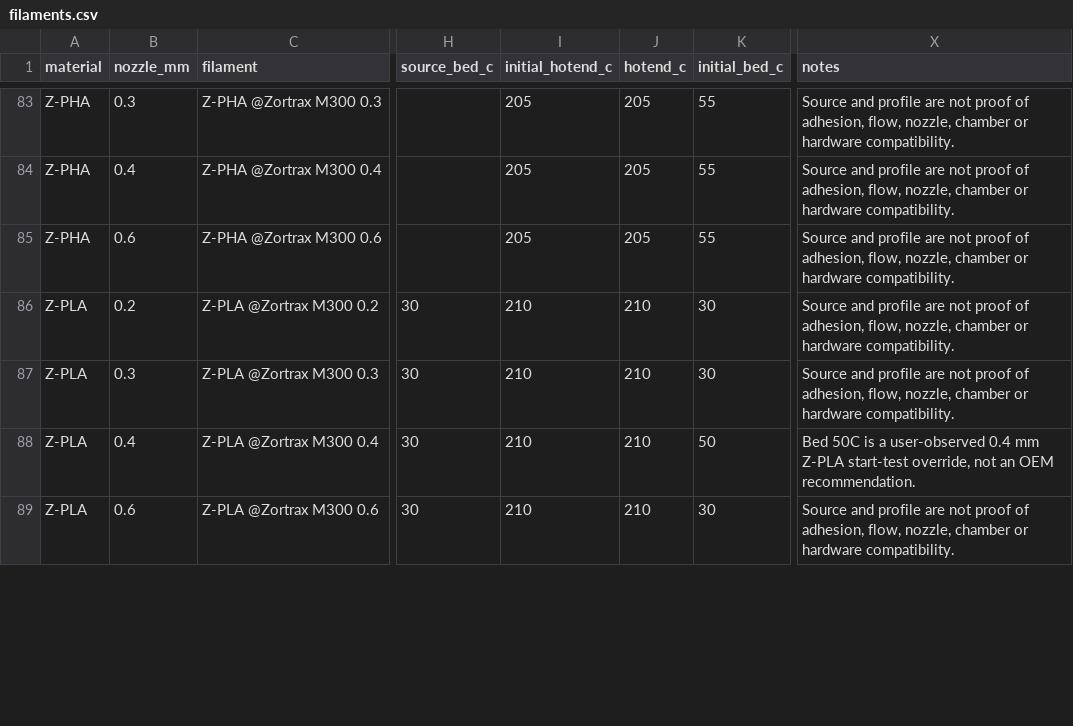
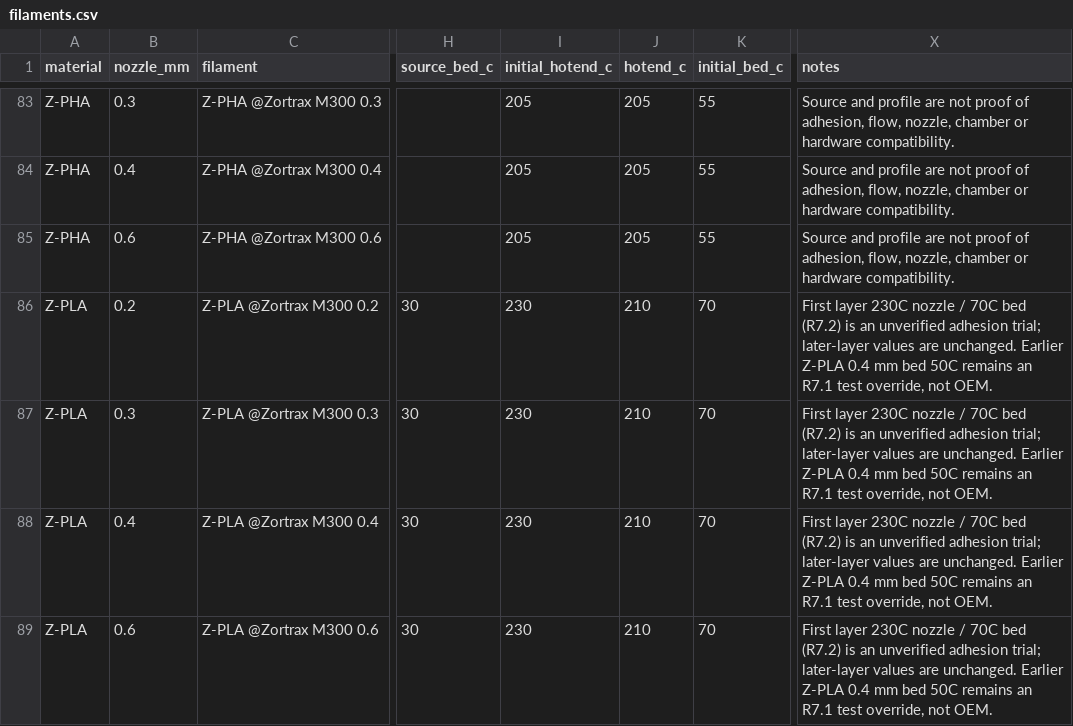
Before and after one commit to MarcinKowalik-AGH/Zortrax-m300-Orca-Slicer, a CSV file: docs/tables/filaments.csv, drawn as a sheet; only a part is shown, gaps mark what is left out; the diff covers the shown part only; the diff names each change by its address in the sheet, - before the commit and + after, or states it on an @@ line.

Commit message:
R7.2: PLA first-layer 230C nozzle / 70C bed, preserve subsequent layers
All 12 Z-PLA, Z-PLA Pro and Generic PLA variants updated in seven first-layer temperature fields each. Existing later-layer temperatures, all other machine/process/filament settings, macOS installer and Klipper host remain unchanged. CI (Orca 2.5) validated 138/138 slicing cases, 29 unit tests, the native vendor loader, and post-start temperature restoration.

```diff
--- a/docs/tables/filaments.csv
+++ b/docs/tables/filaments.csv
-I86:I89 (initial_hotend_c): 210
+I86:I89 (initial_hotend_c): 230
-K86:K87 (initial_bed_c): 30
+K86:K87 (initial_bed_c): 70
-X86:X87 (notes): Source and profile are not proof of adhesion, flow, nozzle, chamber or hardware compatibility.
+X86:X87 (notes): First layer 230C nozzle / 70C bed (R7.2) is an unverified adhesion trial; later-layer values are unchanged. Earlier Z-PLA 0.4 mm bed 50C remains an R7.1 test override, not OEM.
-K88 (initial_bed_c): 50
+K88 (initial_bed_c): 70
-X88 (notes): Bed 50C is a user-observed 0.4 mm Z-PLA start-test override, not an OEM recommendation.
+X88 (notes): First layer 230C nozzle / 70C bed (R7.2) is an unverified adhesion trial; later-layer values are unchanged. Earlier Z-PLA 0.4 mm bed 50C remains an R7.1 test override, not OEM.
-K89 (initial_bed_c): 30
+K89 (initial_bed_c): 70
-X89 (notes): Source and profile are not proof of adhesion, flow, nozzle, chamber or hardware compatibility.
+X89 (notes): First layer 230C nozzle / 70C bed (R7.2) is an unverified adhesion trial; later-layer values are unchanged. Earlier Z-PLA 0.4 mm bed 50C remains an R7.1 test override, not OEM.
```
Also changed, not shown: 24 edited cells elsewhere in this file, 29 other files.
